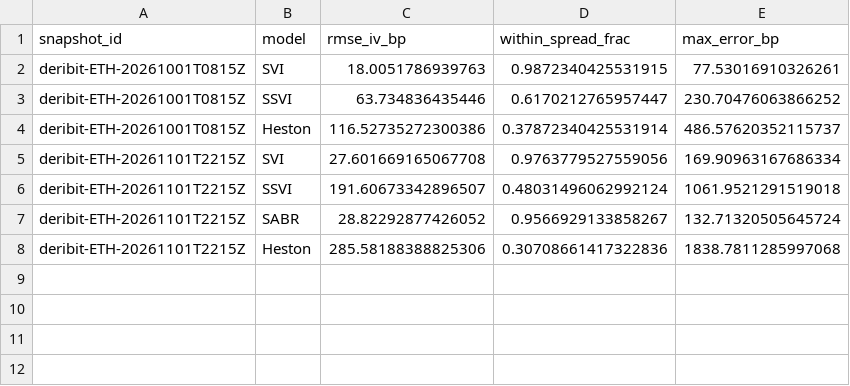
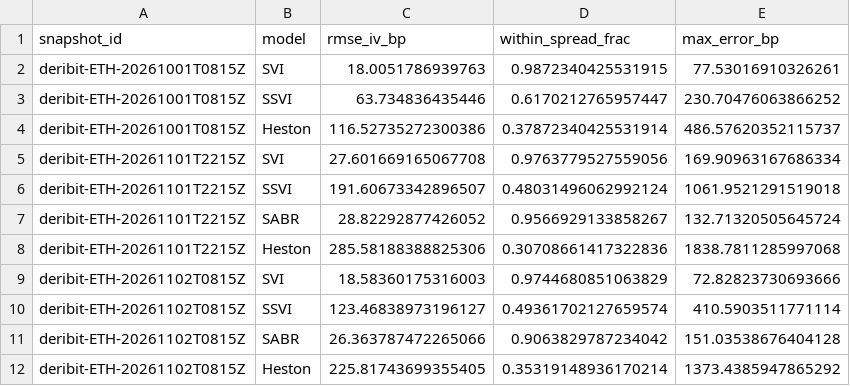
Before and after one commit to avmhdt/vol-surface-modeling, a CSV file: results/tables/model_fit_daily_ETH.csv, drawn as a sheet.

```diff
--- a/results/tables/model_fit_daily_ETH.csv
+++ b/results/tables/model_fit_daily_ETH.csv
@@ -8 +8,5 @@ deribit-ETH-20261101T2215Z,SABR,28.82292877426052,0.9566929133858267,132.7132050
 deribit-ETH-20261101T2215Z,Heston,285.58188388825306,0.30708661417322836,1838.7811285997068
+deribit-ETH-20261102T0815Z,SVI,18.58360175316003,0.9744680851063829,72.82823730693666
+deribit-ETH-20261102T0815Z,SSVI,123.46838973196127,0.49361702127659574,410.5903511771114
+deribit-ETH-20261102T0815Z,SABR,26.363787472265066,0.9063829787234042,151.03538676404128
+deribit-ETH-20261102T0815Z,Heston,225.81743699355405,0.35319148936170214,1373.4385947865292
```
Also changed, not shown: results/arbcheck/summary_BTC.csv, results/experiment_log.csv, 30 other files.
